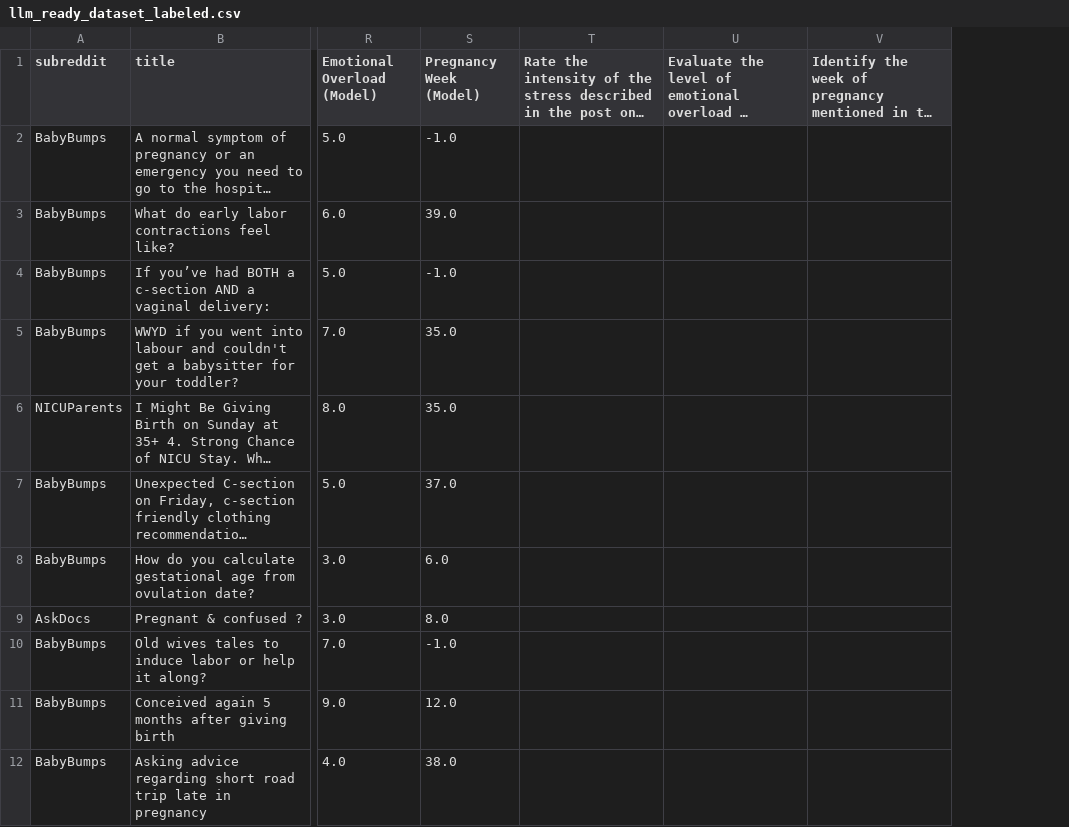
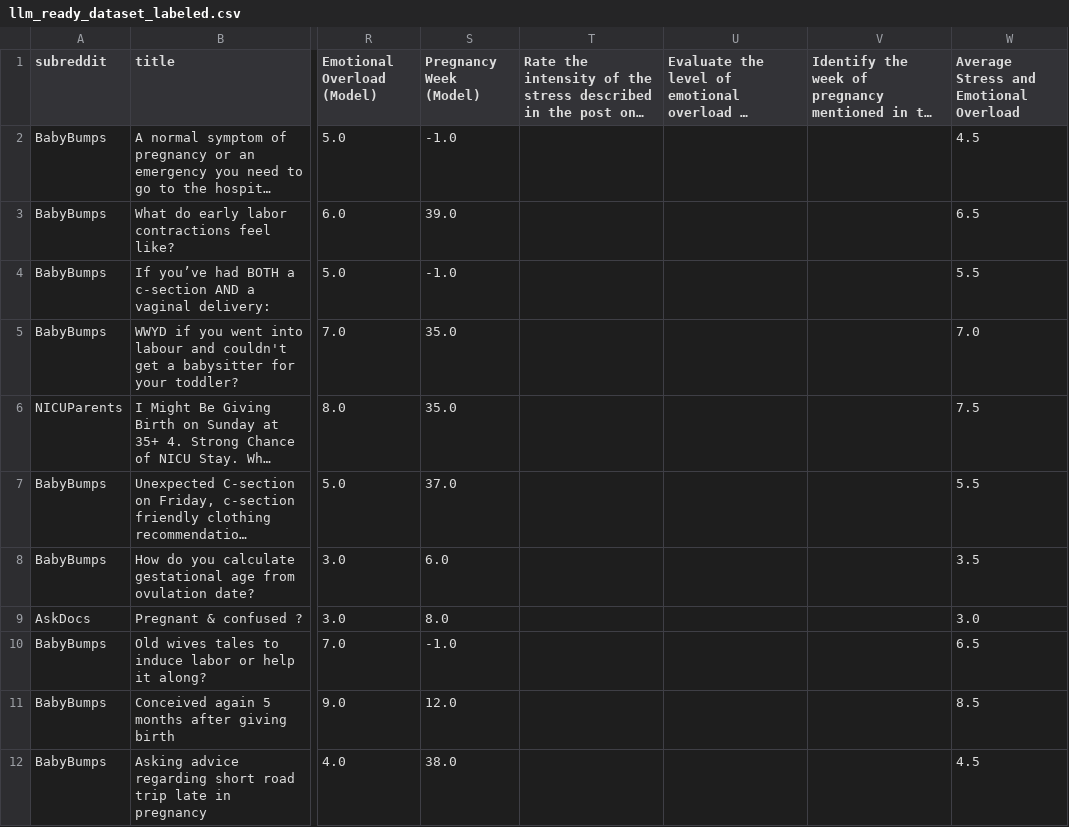
Before and after one commit to DanielleLevy/Analyzing-Pregnancy-Experiences-from-Reddit-Data, a CSV file: llm_ready_dataset_labeled.csv, drawn as a sheet; only a part is shown, gaps mark what is left out; long unchanged cells end in …; the diff names each change by its address in the sheet, - before the commit and + after, or states it on an @@ line.

```diff
--- a/llm_ready_dataset_labeled.csv
+++ b/llm_ready_dataset_labeled.csv
+column W, rows 1-12: Average Stress and Emotional Overload | 4.5 | 6.5 | 5.5 | 7.0 | 7.5 | 5.5 | 3.5 | 3.0 | 6.5 | 8.5 | 4.5
```
Also changed, not shown: 1 other file.
